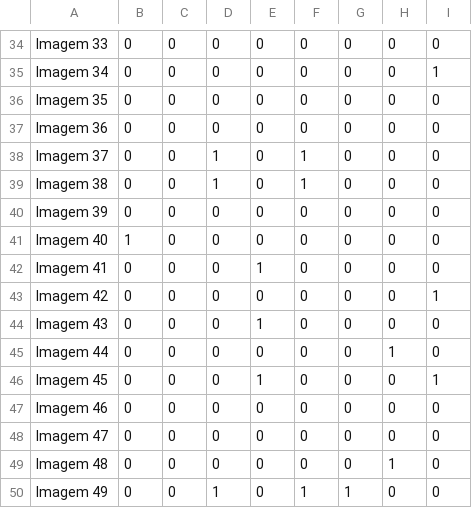
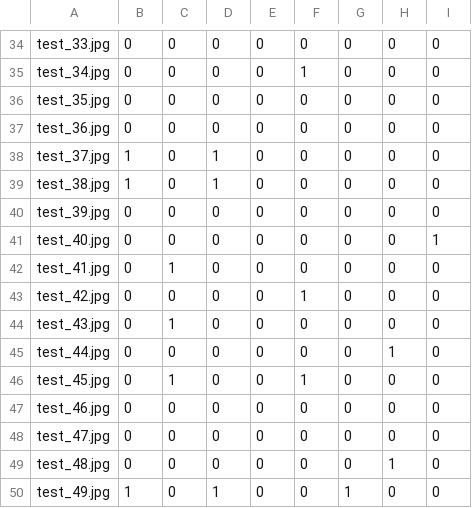
Before and after one commit to Darlysson10/PDI-Darlysson, a CSV file: Projeto/imagens.csv, drawn as a sheet; only a part is shown, gaps mark what is left out; removed rows and columns are numbered as before the commit, all else as after; the diff covers the shown part only; the diff names each change by its address in the sheet, - before the commit and + after, or states it on an @@ line.

```diff
--- a/Projeto/imagens.csv
+++ b/Projeto/imagens.csv
-A34: Imagem 33
+A34: test_33.jpg
-A35: Imagem 34
+A35: test_34.jpg
-F35: 0
+F35: 1
-I35: 1
+I35: 0
-A36: Imagem 35
+A36: test_35.jpg
-A37: Imagem 36
+A37: test_36.jpg
-A38: Imagem 37
+A38: test_37.jpg
-B38:B39: 0
+B38:B39: 1
-F38:F39: 1
+F38:F39: 0
-A39: Imagem 38
+A39: test_38.jpg
-A40: Imagem 39
+A40: test_39.jpg
-A41: Imagem 40
+A41: test_40.jpg
-B41: 1
+B41: 0
-I41: 0
+I41: 1
-A42: Imagem 41
+A42: test_41.jpg
-C42: 0
+C42: 1
-E42: 1
+E42: 0
-A43: Imagem 42
+A43: test_42.jpg
-F43: 0
+F43: 1
-I43: 1
+I43: 0
-A44: Imagem 43
+A44: test_43.jpg
-C44: 0
+C44: 1
-E44: 1
+E44: 0
-A45: Imagem 44
+A45: test_44.jpg
-row 46: Imagem 45 | 0 | 0 | 0 | 1 | 0 | 0 | 0 | 1
+row 46: test_45.jpg | 0 | 1 | 0 | 0 | 1 | 0 | 0 | 0
-A47: Imagem 46
+A47: test_46.jpg
-A48: Imagem 47
+A48: test_47.jpg
-A49: Imagem 48
+A49: test_48.jpg
-A50: Imagem 49
+A50: test_49.jpg
-B50: 0
+B50: 1
-F50: 1
+F50: 0
```
Also changed, not shown: 3 added rows, 3 removed rows and 88 edited cells elsewhere in this file, 3 other files.
